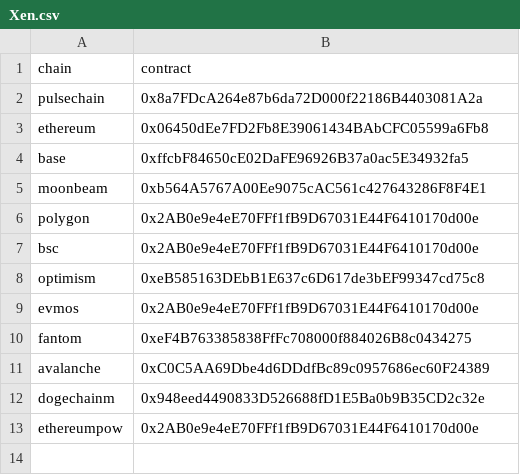
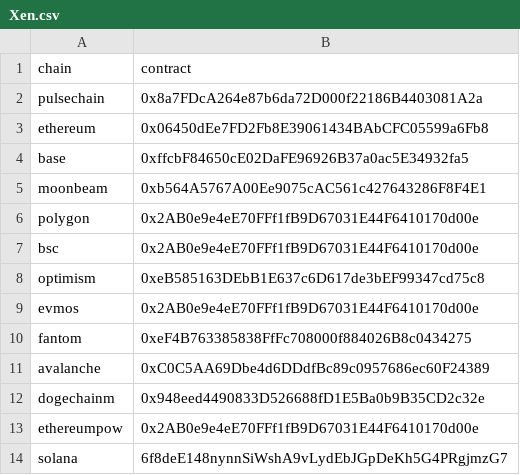
Before and after one commit to TreeCityWes/xenbubbles-react, a CSV file: public/lists/Xen.csv, drawn as a sheet; the diff names each change by its address in the sheet, - before the commit and + after, or states it on an @@ line.

Commit message:
Update Xen.csv

```diff
--- a/public/lists/Xen.csv
+++ b/public/lists/Xen.csv
+row 14: solana | 6f8deE148nynnSiWshA9vLydEbJGpDeKh5G4PRgjmzG7
```
